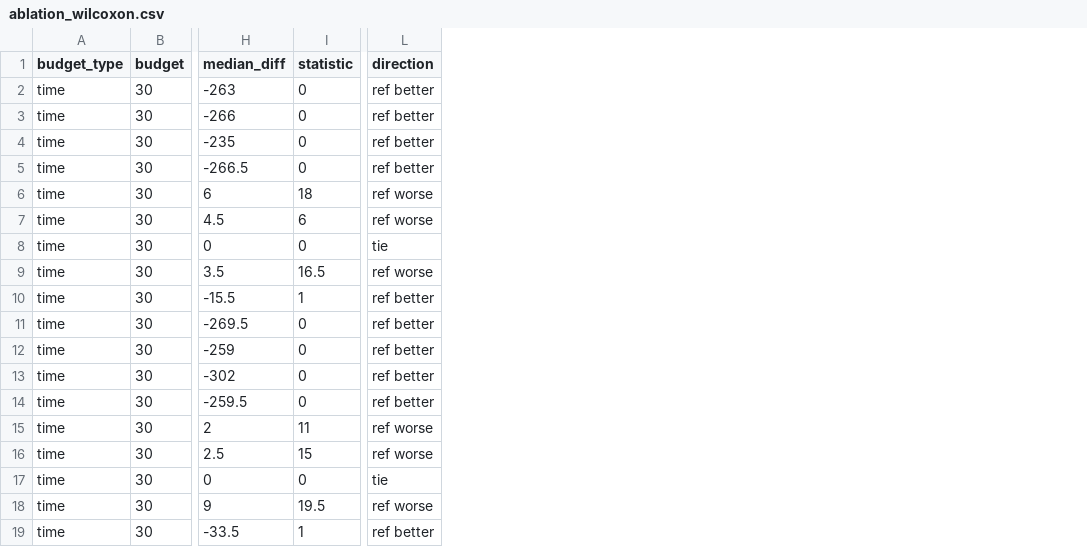
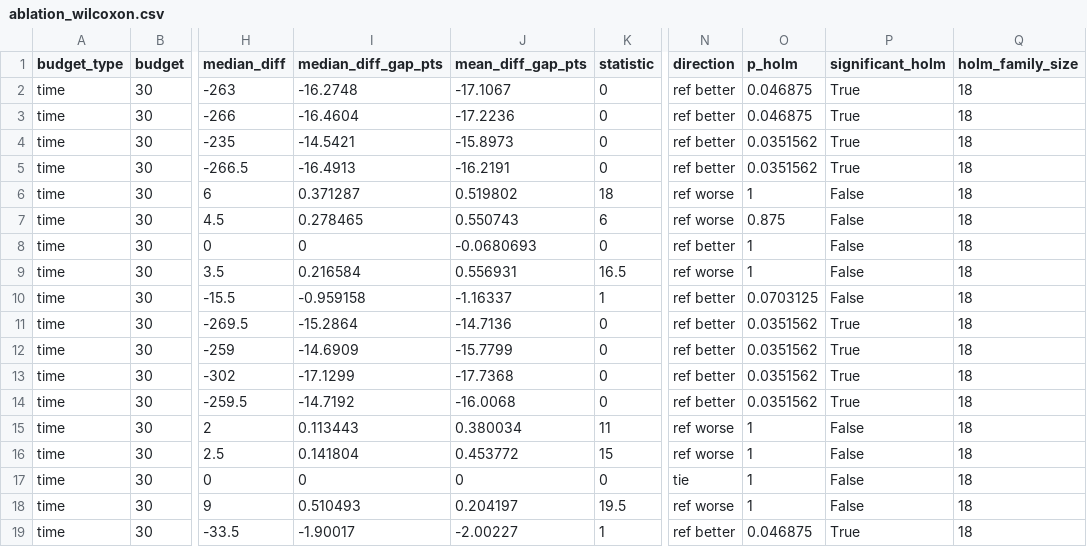
Before and after one commit to ANT1517/Quantum-Route, a CSV file: results/tables/ablation_wilcoxon.csv, drawn as a sheet; only a part is shown, gaps mark what is left out; addresses are those after the commit; the diff names each change by its address in the sheet, - before the commit and + after, or states it on an @@ line.

```diff
--- a/results/tables/ablation_wilcoxon.csv
+++ b/results/tables/ablation_wilcoxon.csv
+column I (median_diff_gap_pts), rows 2-19: -16.2748 | -16.4604 | -14.5421 | -16.4913 | 0.371287 | 0.278465 | 0 | 0.216584 | -0.959158 | -15.2864 | -14.6909 | -17.1299 | -14.7192 | 0.113443 | 0.141804 | 0 | 0.510493 | -1.90017
+column J (mean_diff_gap_pts), rows 2-19: -17.1067 | -17.2236 | -15.8973 | -16.2191 | 0.519802 | 0.550743 | -0.0680693 | 0.556931 | -1.16337 | -14.7136 | -15.7799 | -17.7368 | -16.0068 | 0.380034 | 0.453772 | 0 | 0.204197 | -2.00227
+column O (p_holm), rows 2-19: 0.046875 | 0.046875 | 0.0351562 | 0.0351562 | 1 | 0.875 | 1 | 1 | 0.0703125 | 0.0351562 | 0.0351562 | 0.0351562 | 0.0351562 | 1 | 1 | 1 | 1 | 0.046875
+column P (significant_holm), rows 2-19: True | True | True | True | False | False | False | False | False | True | True | True | True | False | False | False | False | True
+column Q (holm_family_size), rows 2-19: all 18
-N8 (direction): tie
+N8 (direction): ref better
```
Also changed, not shown: results/run_info/mem_log.csv, results/tables/ablation_chain.csv, 57 other files.
